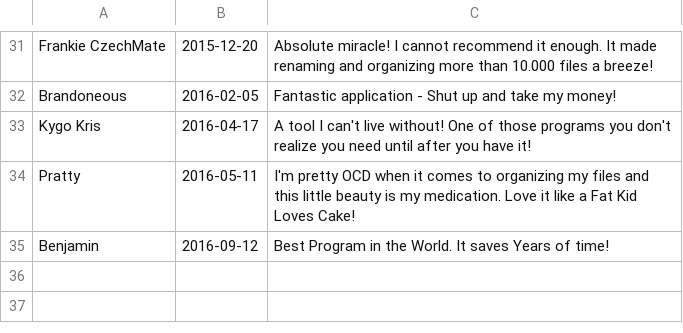
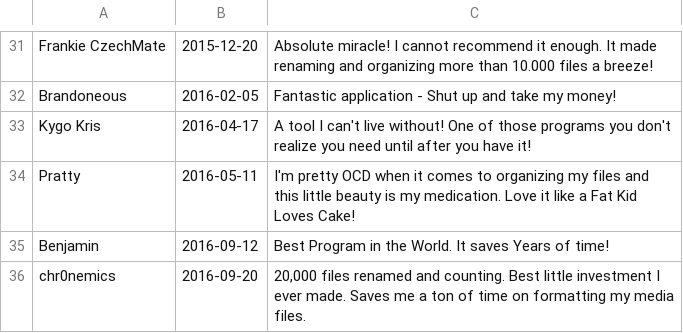
Before and after one commit to mobeigi/filebot, a TSV file: reviews.tsv, drawn as a sheet; only a part is shown, gaps mark what is left out; the diff names each change by its address in the sheet, - before the commit and + after, or states it on an @@ line.

Commit message:
Review: chr0nemics	2016-09-20	20,000 files renamed and counting. Best little investment I ever made. Saves me a ton of time on formatting my media files.

```diff
--- a/reviews.tsv
+++ b/reviews.tsv
+row 36: chr0nemics | 2016-09-20 | 20,000 files renamed and counting. Best little investment I ever made. Saves me a ton of time on formatting my media files.
```
Also changed, not shown: 1 other file.
